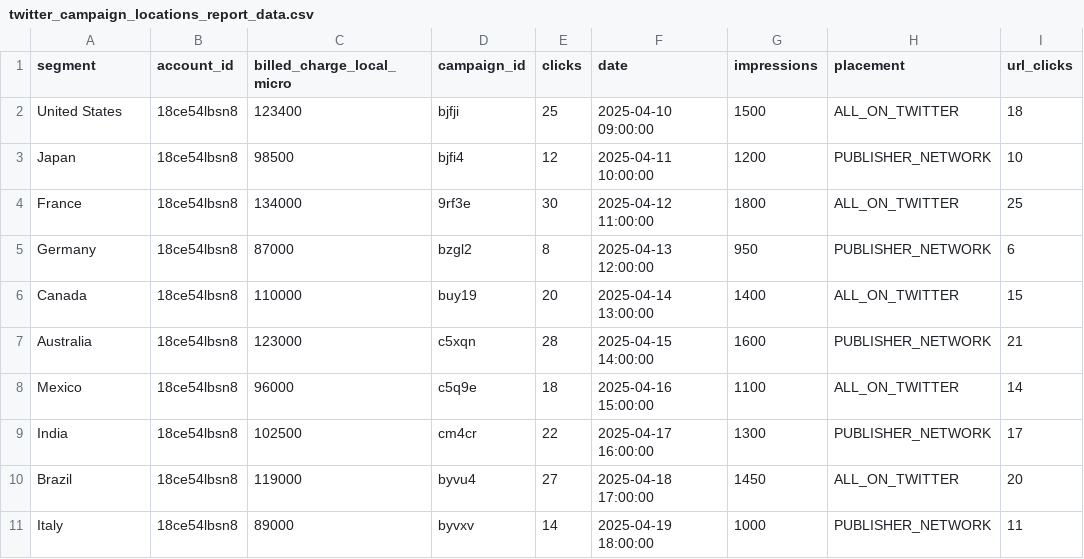
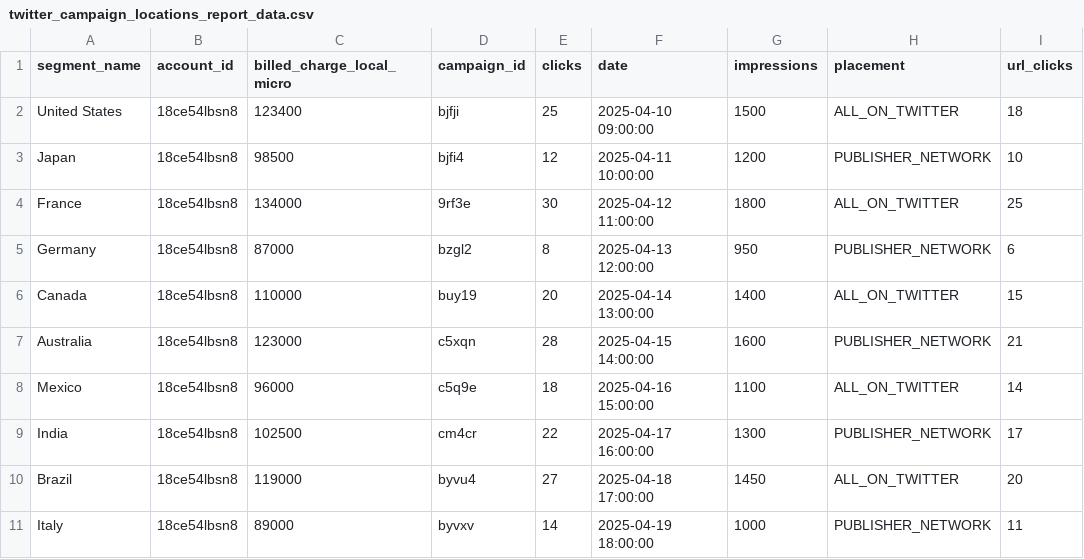
Before and after one commit to fivetran/dbt_twitter_source, a CSV file: integration_tests/seeds/twitter_campaign_locations_report_data.csv, drawn as a sheet.

```diff
--- a/integration_tests/seeds/twitter_campaign_locations_report_data.csv
+++ b/integration_tests/seeds/twitter_campaign_locations_report_data.csv
@@ -1,2 +1,2 @@
-segment,account_id,billed_charge_local_micro,campaign_id,clicks,date,impressions,placement,url_clicks
+segment_name,account_id,billed_charge_local_micro,campaign_id,clicks,date,impressions,placement,url_clicks
 United States,18ce54lbsn8,123400,bjfji,25,2025-04-10 09:00:00,1500,ALL_ON_TWITTER,18
```
Also changed, not shown: 9 other files.
